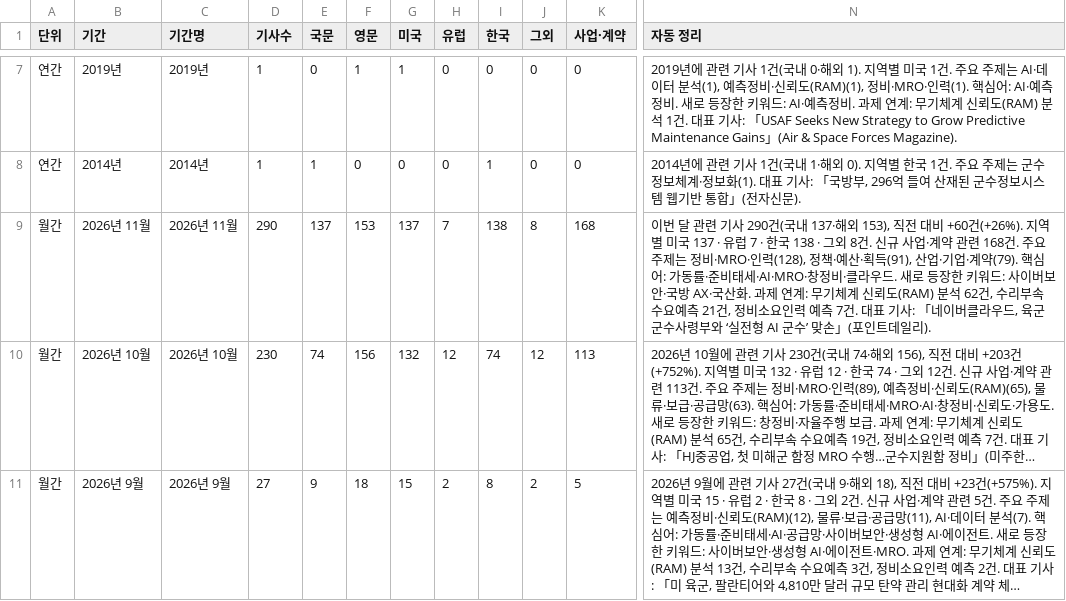
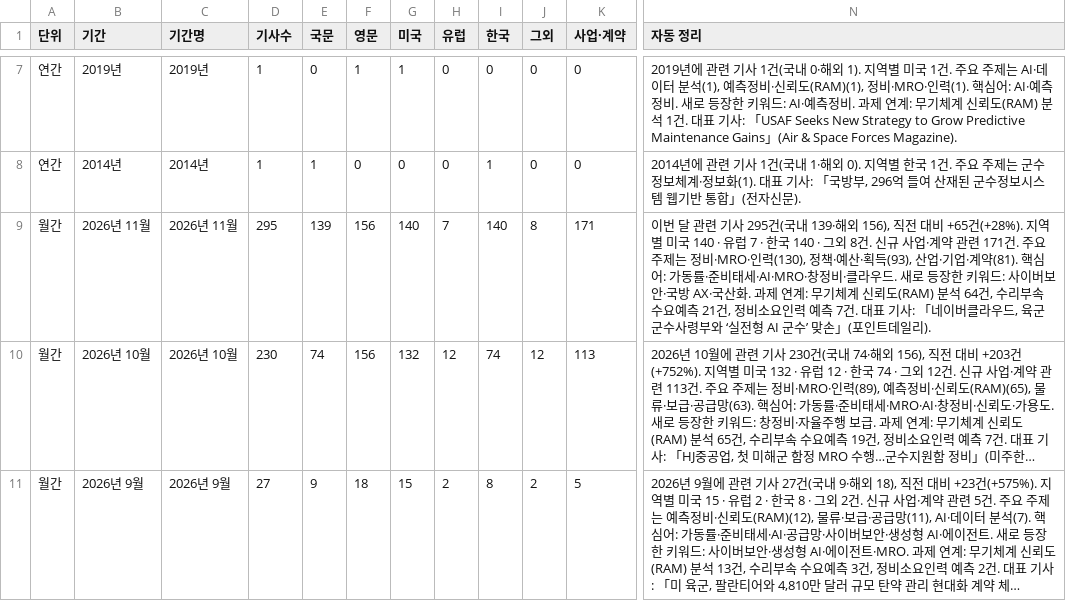
Before and after one commit to JaewoonAhn-HRnews/Logistics-Information-System, a CSV file: data/export/summaries.csv, drawn as a sheet; only a part is shown, gaps mark what is left out; long unchanged cells end in …; the diff covers the shown part only; the diff names each change by its address in the sheet, - before the commit and + after, or states it on an @@ line.

```diff
--- a/data/export/summaries.csv
+++ b/data/export/summaries.csv
-D9 (기사수): 290
+D9 (기사수): 295
-E9 (국문): 137
+E9 (국문): 139
-F9 (영문): 153
+F9 (영문): 156
-G9 (미국): 137
+G9 (미국): 140
-I9 (한국): 138
+I9 (한국): 140
-K9 (사업·계약): 168
+K9 (사업·계약): 171
-N9 (자동 정리): …기사 290건(국내 137·해외 153), 직전 대비 +60건(+26%). 지역별 미국 137 · 유럽 7 · 한국 138 · 그외 8건. 신규 사업·계약 관련 168건. 주요 주제는 정비·MRO·인력(128), 정책·예산·획득(91), 산업·기업·계약(79). 핵심어: 가동률·준비태세·AI·MRO·창정비·클라우드. 새로 등장한 키워드: 사이버보안·국방 AX·국산화. 과제 연계: 무기체계 신뢰도(RAM) 분석 62건, 수리…
+N9 (자동 정리): …기사 295건(국내 139·해외 156), 직전 대비 +65건(+28%). 지역별 미국 140 · 유럽 7 · 한국 140 · 그외 8건. 신규 사업·계약 관련 171건. 주요 주제는 정비·MRO·인력(130), 정책·예산·획득(93), 산업·기업·계약(81). 핵심어: 가동률·준비태세·AI·MRO·창정비·클라우드. 새로 등장한 키워드: 사이버보안·국방 AX·국산화. 과제 연계: 무기체계 신뢰도(RAM) 분석 64건, 수리…
```
Also changed, not shown: 32 edited cells elsewhere in this file, data/export/articles.csv, 19 other files.
